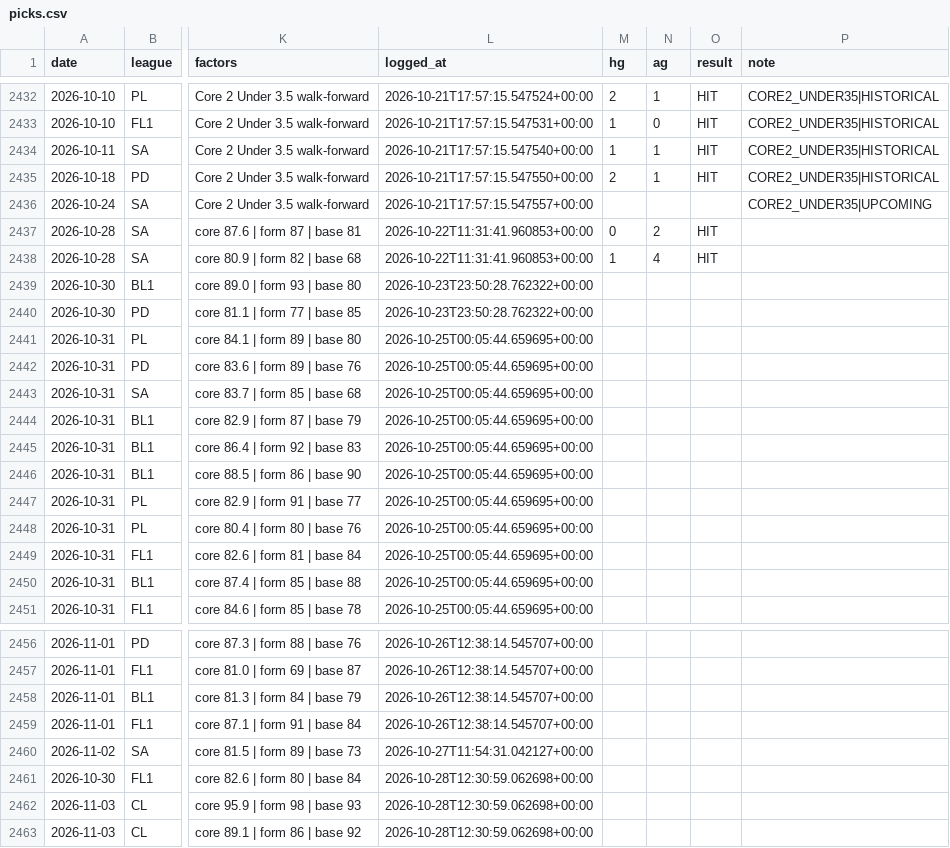
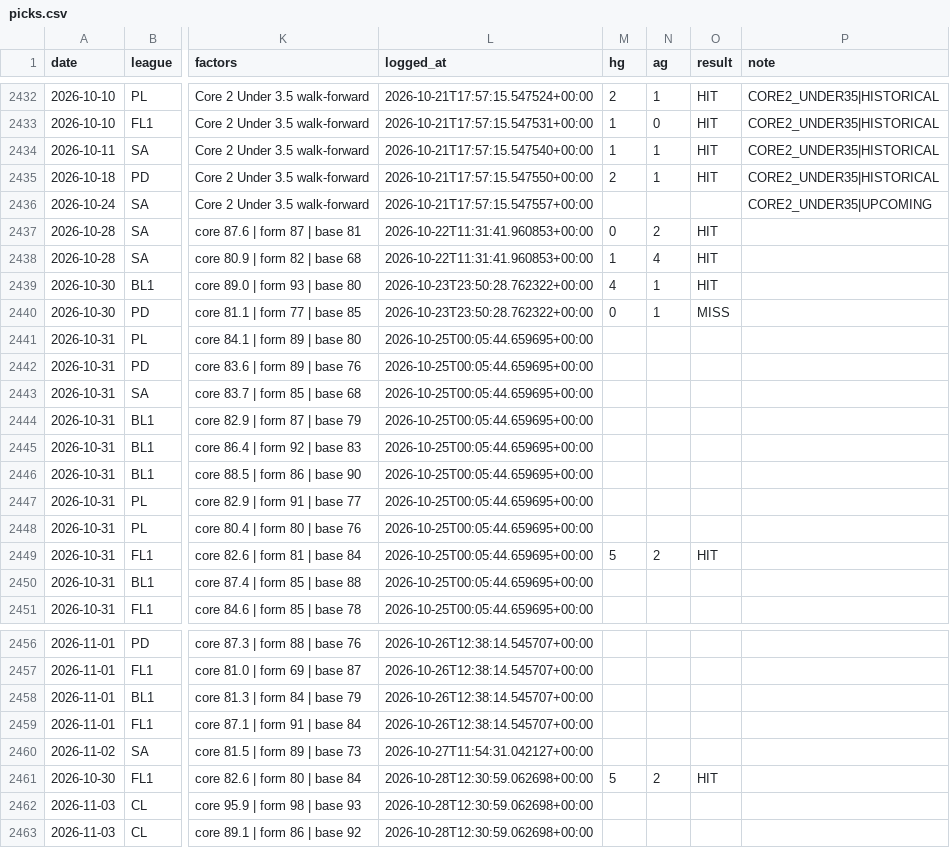
Before and after one commit to AgainBuilds/BARBADOX-MODEL, a CSV file: picks.csv, drawn as a sheet; only a part is shown, gaps mark what is left out; the diff names each change by its address in the sheet, - before the commit and + after, or states it on an @@ line.

```diff
--- a/picks.csv
+++ b/picks.csv
-M2439 (hg): (empty)
+M2439 (hg): 4
-N2439:N2440 (ag): (empty)
+N2439:N2440 (ag): 1
-O2439 (result): (empty)
+O2439 (result): HIT
-M2440 (hg): (empty)
+M2440 (hg): 0
-O2440 (result): (empty)
+O2440 (result): MISS
-M2449 (hg): (empty)
+M2449 (hg): 5
-N2449 (ag): (empty)
+N2449 (ag): 2
-O2449 (result): (empty)
+O2449 (result): HIT
-M2461 (hg): (empty)
+M2461 (hg): 5
-N2461 (ag): (empty)
+N2461 (ag): 2
-O2461 (result): (empty)
+O2461 (result): HIT
```
Also changed, not shown: 1 other file.
